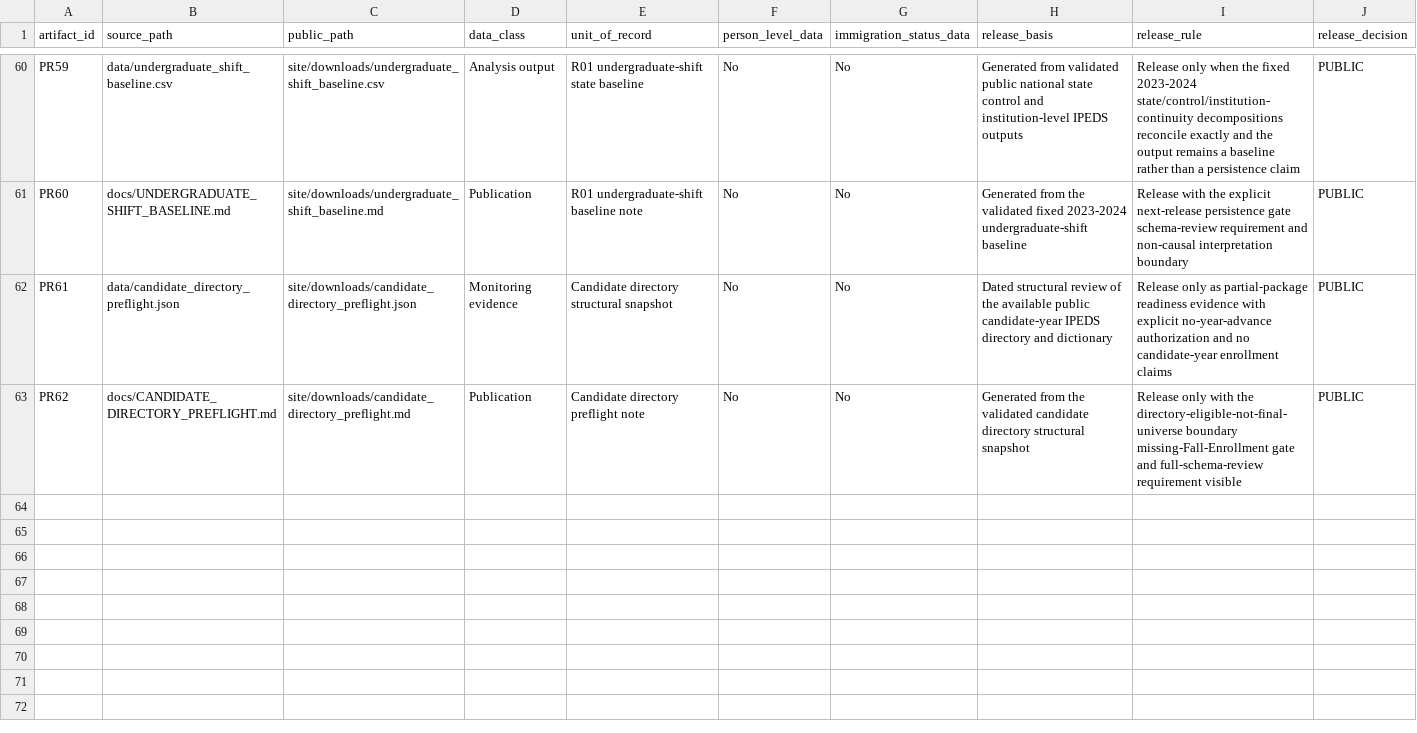
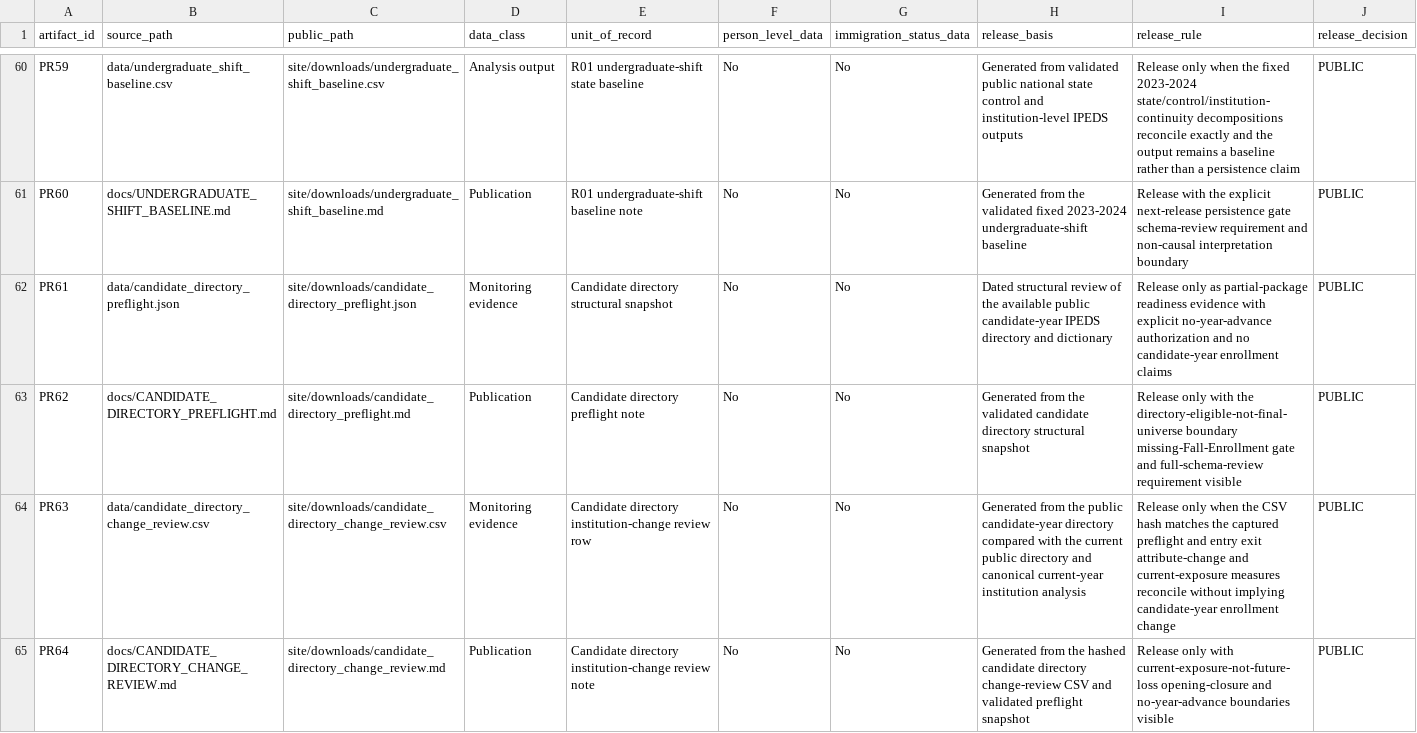
Before and after one commit to Joseph-Th/higher_education_and_immigration_demo, a CSV file: data/public_release_register.csv, drawn as a sheet; only a part is shown, gaps mark what is left out.

```diff
--- a/data/public_release_register.csv
+++ b/data/public_release_register.csv
@@ -63 +63,3 @@ PR61,data/candidate_directory_preflight.json,site/downloads/candidate_directory_
 PR62,docs/CANDIDATE_DIRECTORY_PREFLIGHT.md,site/downloads/candidate_directory_preflight.md,Publication,Candidate directory preflight note,No,No,Generated from the validated candidate directory structural snapshot,Release only with the directory-eligible-not-final-universe boundary missing-Fall-Enrollment gate and full-schema-review requirement visible,PUBLIC
+PR63,data/candidate_directory_change_review.csv,site/downloads/candidate_directory_change_review.csv,Monitoring evidence,Candidate directory institution-change review row,No,No,Generated from the public candidate-year directory compared with the current public directory and canonical current-year institution analysis,Release only when the CSV hash matches the captured preflight and entry exit attribute-change and current-exposure measures reconcile without implying candidate-year enrollment change,PUBLIC
+PR64,docs/CANDIDATE_DIRECTORY_CHANGE_REVIEW.md,site/downloads/candidate_directory_change_review.md,Publication,Candidate directory institution-change review note,No,No,Generated from the hashed candidate directory change-review CSV and validated preflight snapshot,Release only with current-exposure-not-future-loss opening-closure and no-year-advance boundaries visible,PUBLIC
```
Also changed, not shown: data/freshness_monitor.csv, data/release_readiness.csv, 42 other files.
